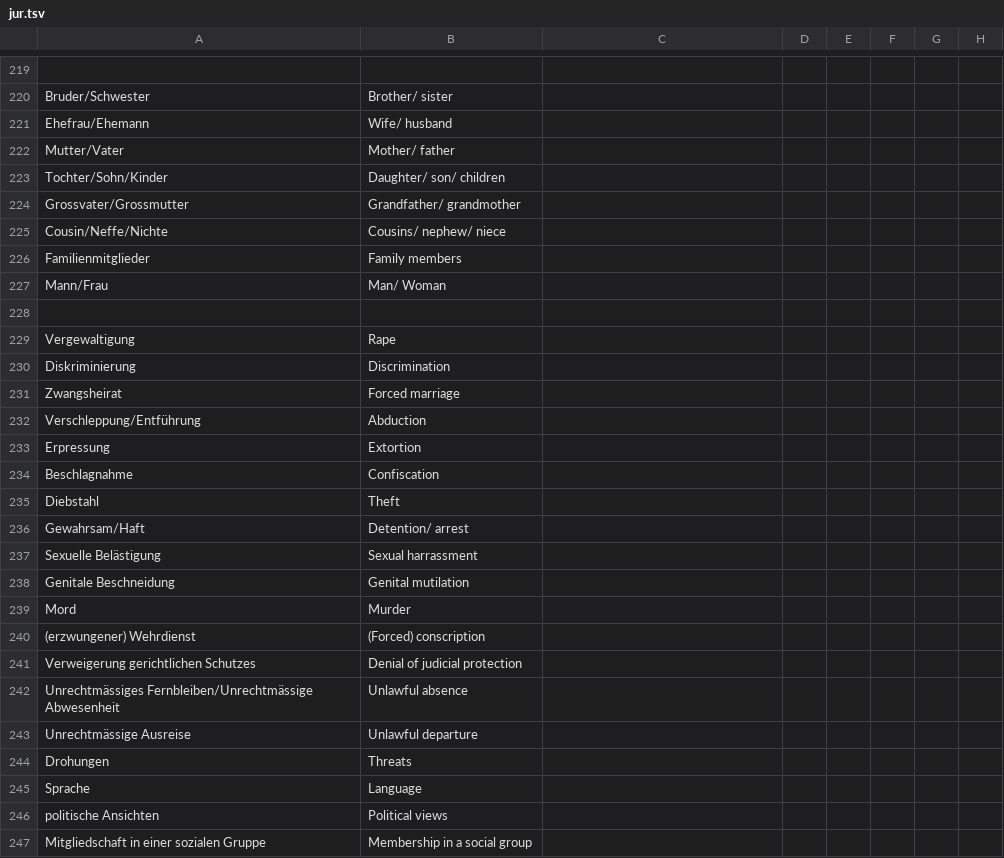
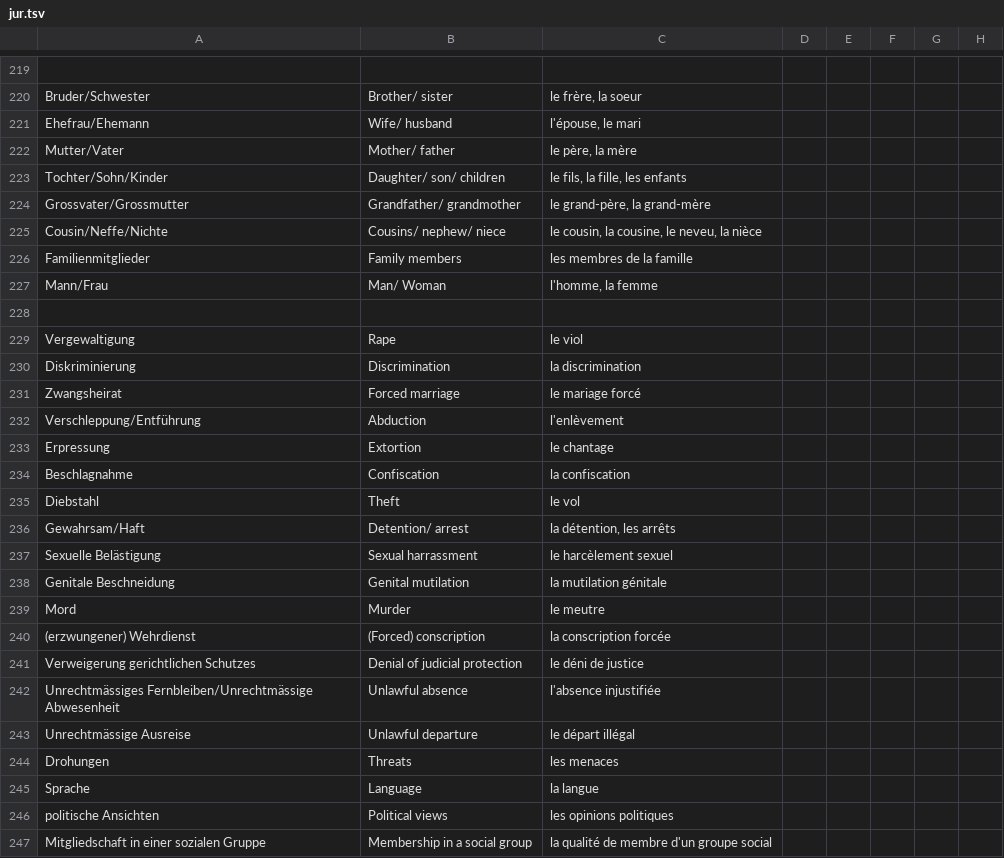
Before and after one commit to michal-fre/refugee-phrasebook.github.io, a TSV file: workplace/download/tsv/jur.tsv, drawn as a sheet; only a part is shown, gaps mark what is left out; the diff covers the shown part only; the diff names each change by its address in the sheet, - before the commit and + after, or states it on an @@ line.

```diff
--- a/workplace/download/tsv/jur.tsv
+++ b/workplace/download/tsv/jur.tsv
-C220: (empty)
+C220: le frère, la soeur
-C221: (empty)
+C221: l'épouse, le mari
-C222: (empty)
+C222: le père, la mère
-C223: (empty)
+C223: le fils, la fille, les enfants
-C224: (empty)
+C224: le grand-père, la grand-mère
-C225: (empty)
+C225: le cousin, la cousine, le neveu, la nièce
-C226: (empty)
+C226: les membres de la famille
-C227: (empty)
+C227: l'homme, la femme
-C229: (empty)
+C229: le viol
-C230: (empty)
+C230: la discrimination
-C231: (empty)
+C231: le mariage forcé
-C232: (empty)
+C232: l'enlèvement
-C233: (empty)
+C233: le chantage
-C234: (empty)
+C234: la confiscation
-C235: (empty)
+C235: le vol
-C236: (empty)
+C236: la détention, les arrêts
-C237: (empty)
+C237: le harcèlement sexuel
-C238: (empty)
+C238: la mutilation génitale
-C239: (empty)
+C239: le meutre
-C240: (empty)
+C240: la conscription forcée
-C241: (empty)
+C241: le déni de justice
-C242: (empty)
+C242: l'absence injustifiée
-C243: (empty)
+C243: le départ illégal
-C244: (empty)
+C244: les menaces
-C245: (empty)
+C245: la langue
-C246: (empty)
+C246: les opinions politiques
-C247: (empty)
+C247: la qualité de membre d'un groupe social
```
Also changed, not shown: 140 edited cells elsewhere in this file, workplace/download/tsv/multi.tsv, 3 other files.
